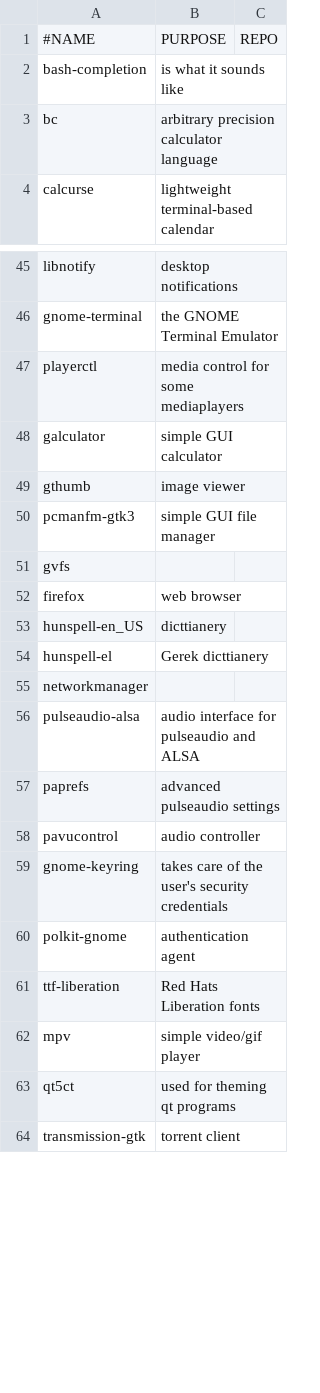
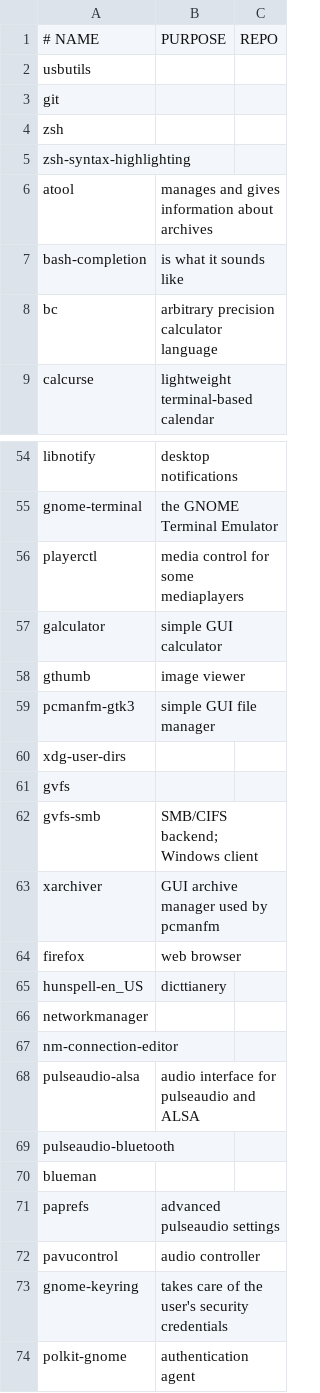
Before and after one commit to ispanos/anergos, a CSV file: programs/arch.i3testing.csv, drawn as a sheet; only a part is shown, gaps mark what is left out; the shorter side is filled out with more unchanged rows; the diff covers the shown part only.

```diff
--- a/programs/arch.i3testing.csv
+++ b/programs/arch.i3testing.csv
@@ -1,2 +1,7 @@
-#NAME,PURPOSE,REPO
+# NAME,PURPOSE,REPO
+usbutils,,
+git,,
+zsh,,
+zsh-syntax-highlighting,,
+atool,manages and gives information about archives,
 bash-completion,is what it sounds like,
@@ -50,8 +59,13 @@ gthumb,image viewer,
 pcmanfm-gtk3,simple GUI file manager,
+xdg-user-dirs,,
 gvfs,,
+gvfs-smb,SMB/CIFS backend; Windows client,
+xarchiver,GUI archive manager used by pcmanfm,
 firefox,web browser,
 hunspell-en_US,dicttianery,
-hunspell-el,Gerek dicttianery,
 networkmanager,,
+nm-connection-editor,,
 pulseaudio-alsa,audio interface for pulseaudio and ALSA,
+pulseaudio-bluetooth,,
+blueman,,
 paprefs,advanced pulseaudio settings,
```
Also changed, not shown: 11 added rows, 6 removed rows and 2 edited cells elsewhere in this file.
